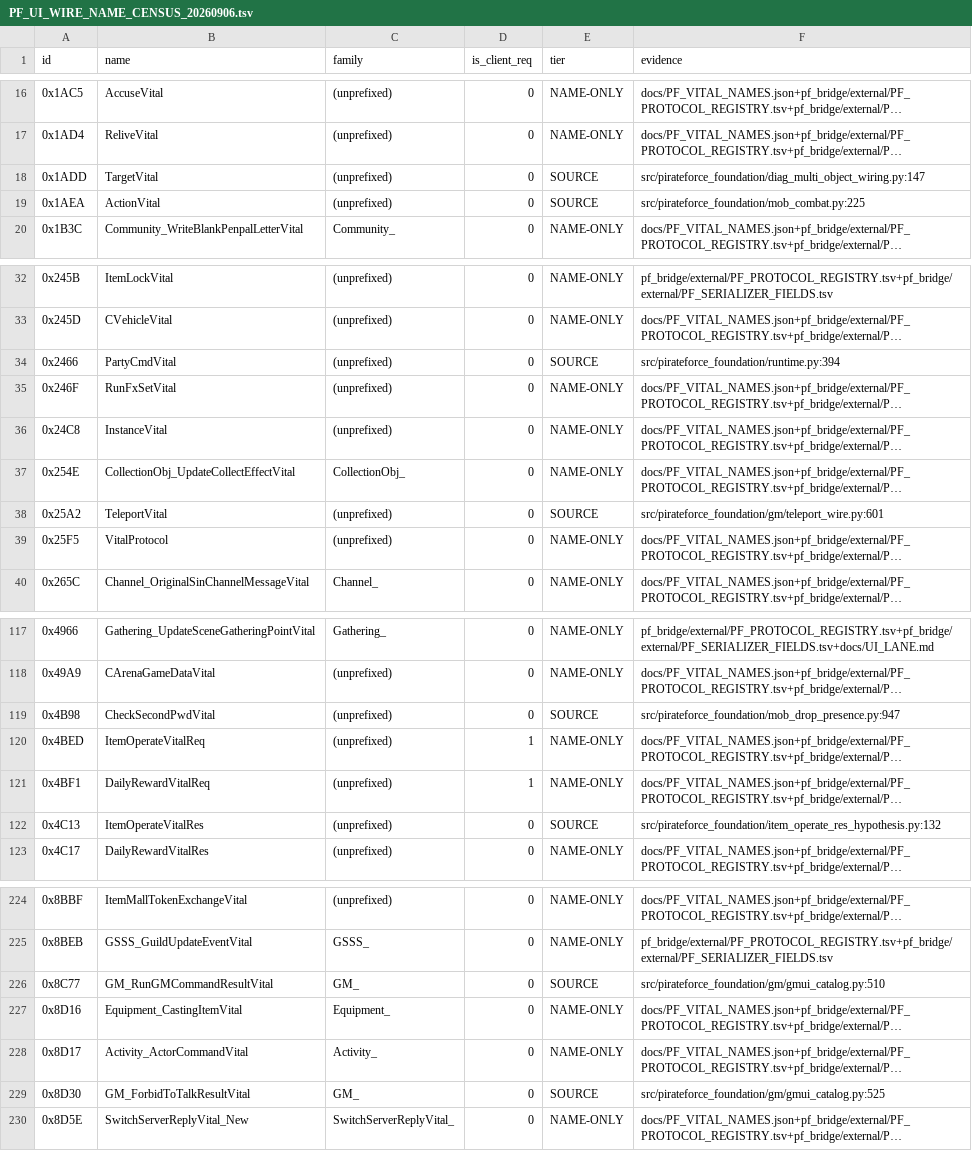
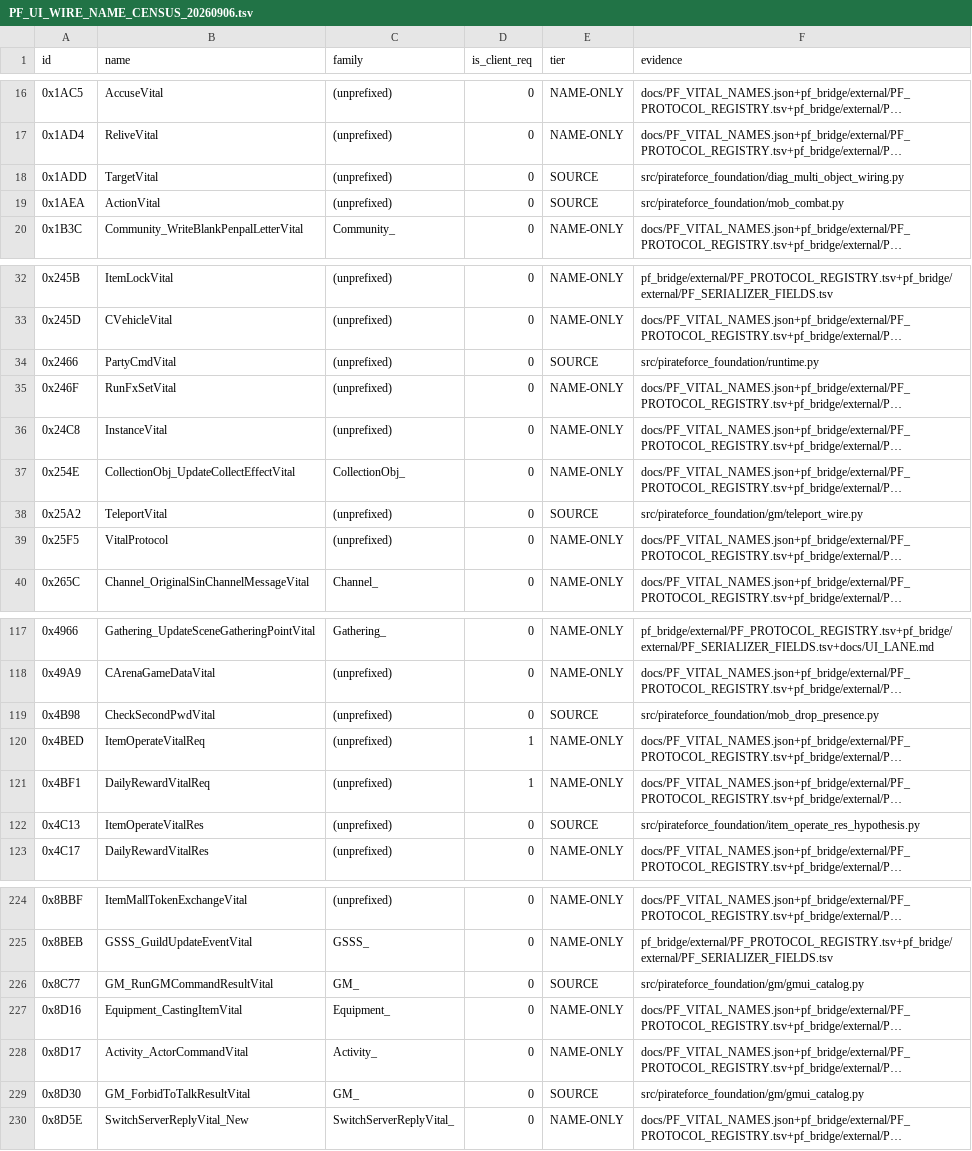
Before and after one commit to panyaasanee/pirate-force-server, a TSV file: reports/PF_UI_WIRE_NAME_CENSUS_20260906.tsv, drawn as a sheet; only a part is shown, gaps mark what is left out; long unchanged cells end in …; the diff covers the shown part only; the diff names each change by its address in the sheet, - before the commit and + after, or states it on an @@ line.

```diff
--- a/reports/PF_UI_WIRE_NAME_CENSUS_20260906.tsv
+++ b/reports/PF_UI_WIRE_NAME_CENSUS_20260906.tsv
-F18 (evidence): src/pirateforce_foundation/diag_multi_object_wiring.py:147
+F18 (evidence): src/pirateforce_foundation/diag_multi_object_wiring.py
-F19 (evidence): src/pirateforce_foundation/mob_combat.py:225
+F19 (evidence): src/pirateforce_foundation/mob_combat.py
-F34 (evidence): src/pirateforce_foundation/runtime.py:394
+F34 (evidence): src/pirateforce_foundation/runtime.py
-F38 (evidence): src/pirateforce_foundation/gm/teleport_wire.py:601
+F38 (evidence): src/pirateforce_foundation/gm/teleport_wire.py
-F119 (evidence): src/pirateforce_foundation/mob_drop_presence.py:947
+F119 (evidence): src/pirateforce_foundation/mob_drop_presence.py
-F122 (evidence): src/pirateforce_foundation/item_operate_res_hypothesis.py:132
+F122 (evidence): src/pirateforce_foundation/item_operate_res_hypothesis.py
-F226 (evidence): src/pirateforce_foundation/gm/gmui_catalog.py:510
+F226 (evidence): src/pirateforce_foundation/gm/gmui_catalog.py
-F229 (evidence): src/pirateforce_foundation/gm/gmui_catalog.py:525
+F229 (evidence): src/pirateforce_foundation/gm/gmui_catalog.py
```
Also changed, not shown: 22 edited cells elsewhere in this file, 4 other files.
